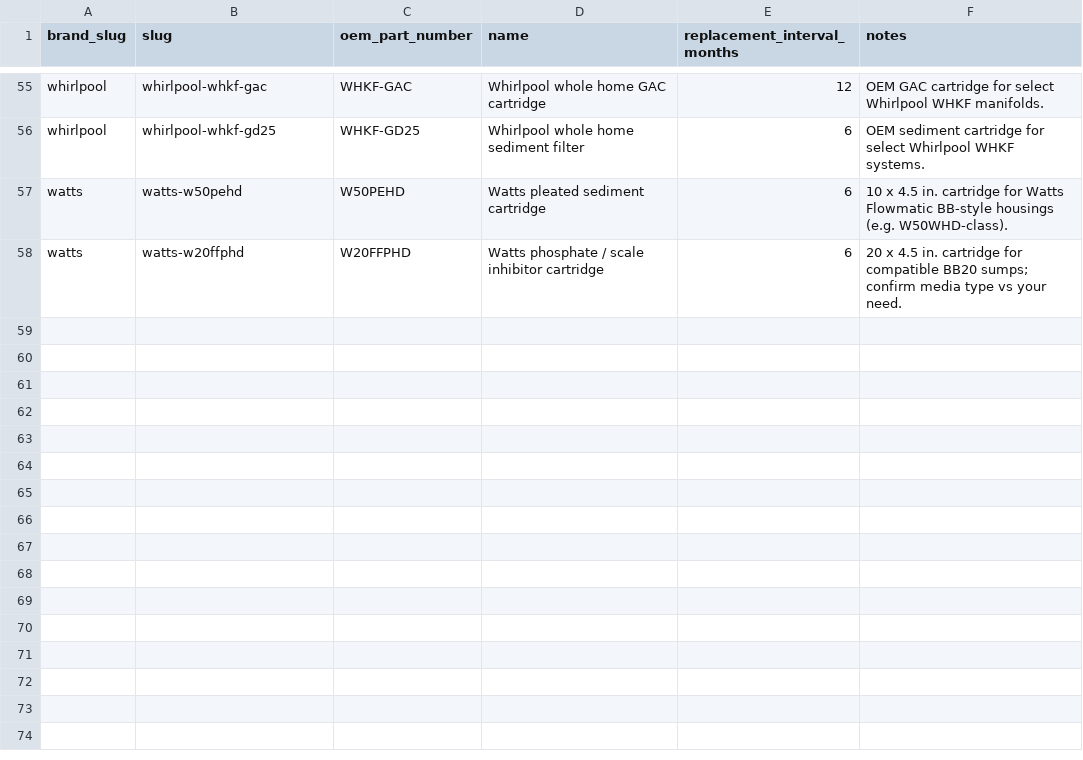
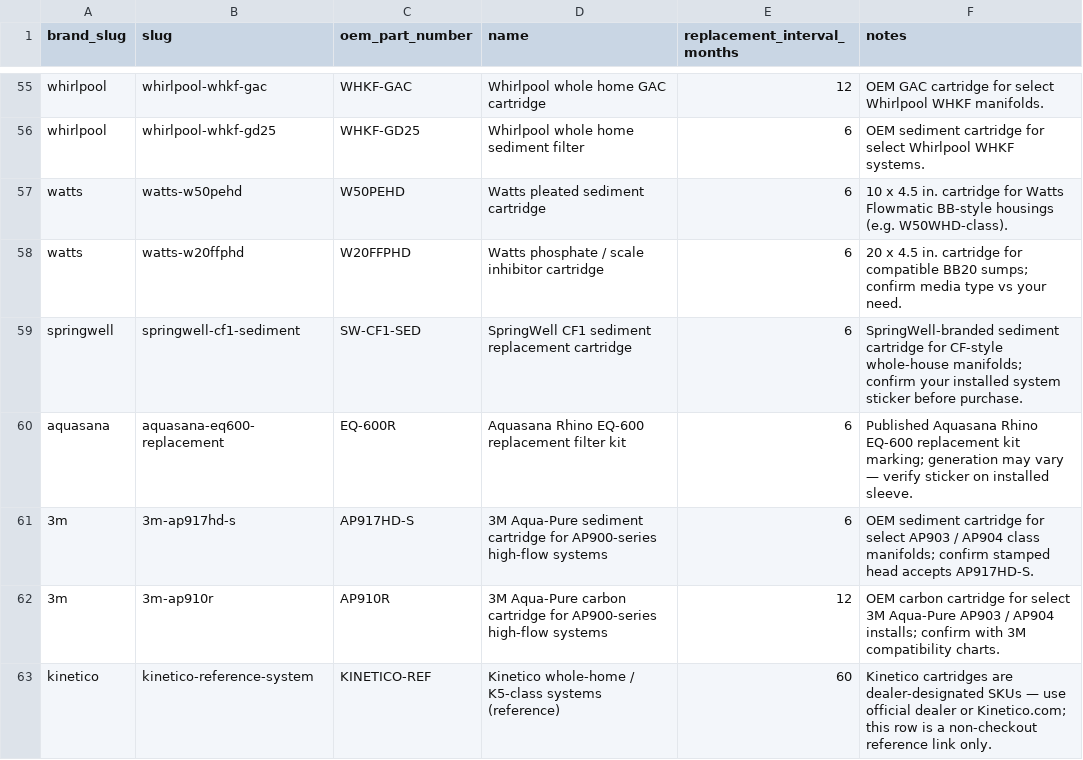
Before and after one commit to BuckNorris0506/bucksites-tools, a CSV file: data/whole-house-water/filters.csv, drawn as a sheet; only a part is shown, gaps mark what is left out.

Commit message:
Fix whole-house-water search slug resolution

```diff
--- a/data/whole-house-water/filters.csv
+++ b/data/whole-house-water/filters.csv
@@ -58 +58,6 @@ watts,watts-w50pehd,W50PEHD,Watts pleated sediment cartridge,6,10 x 4.5 in. cart
 watts,watts-w20ffphd,W20FFPHD,Watts phosphate / scale inhibitor cartridge,6,20 x 4.5 in. cartridge for compatible BB20 sumps; confirm media type vs your need.
+springwell,springwell-cf1-sediment,SW-CF1-SED,SpringWell CF1 sediment replacement cartridge,6,"SpringWell-branded sediment cartridge for CF-style whole-house manifolds; confirm your installed system sticker before purchase."
+aquasana,aquasana-eq600-replacement,EQ-600R,Aquasana Rhino EQ-600 replacement filter kit,6,"Published Aquasana Rhino EQ-600 replacement kit marking; generation may vary — verify sticker on installed sleeve."
+3m,3m-ap917hd-s,AP917HD-S,3M Aqua-Pure sediment cartridge for AP900-series high-flow systems,6,"OEM sediment cartridge for select AP903 / AP904 class manifolds; confirm stamped head accepts AP917HD-S."
+3m,3m-ap910r,AP910R,3M Aqua-Pure carbon cartridge for AP900-series high-flow systems,12,"OEM carbon cartridge for select 3M Aqua-Pure AP903 / AP904 installs; confirm with 3M compatibility charts."
+kinetico,kinetico-reference-system,KINETICO-REF,Kinetico whole-home / K5-class systems (reference),60,"Kinetico cartridges are dealer-designated SKUs — use official dealer or Kinetico.com; this row is a non-checkout reference link only."
```
Also changed, not shown: data/air-purifier/filters.csv, data/air-purifier/models.csv, 35 other files.
